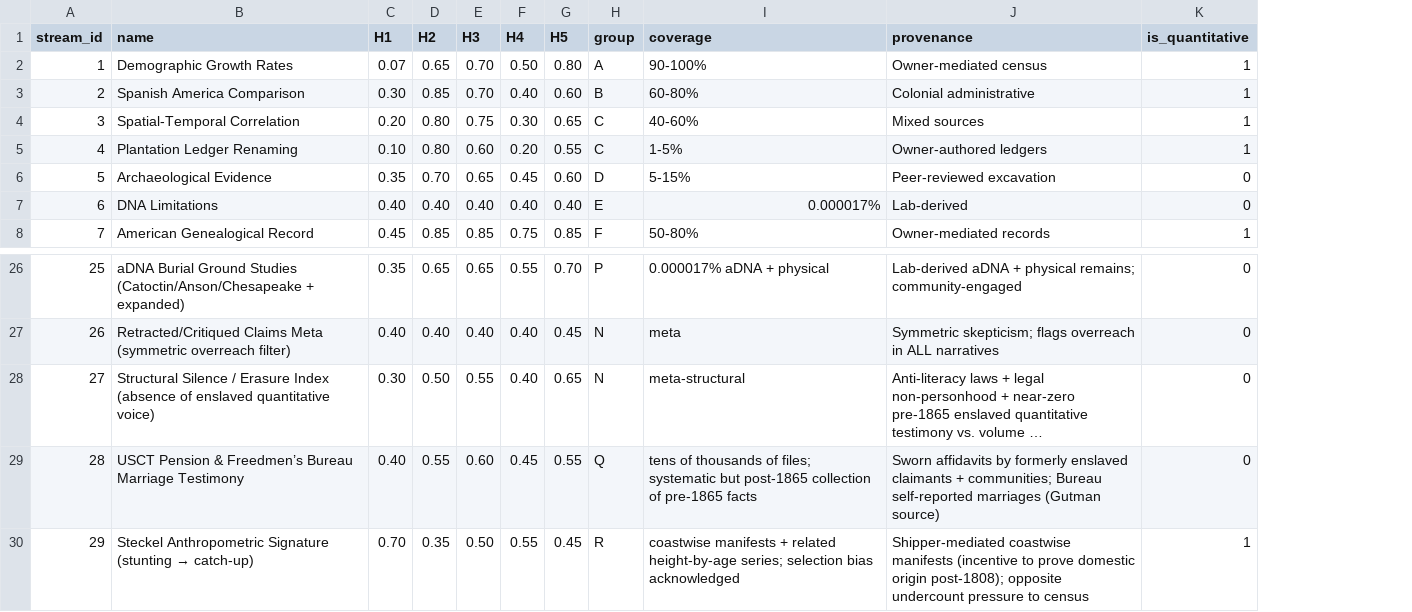
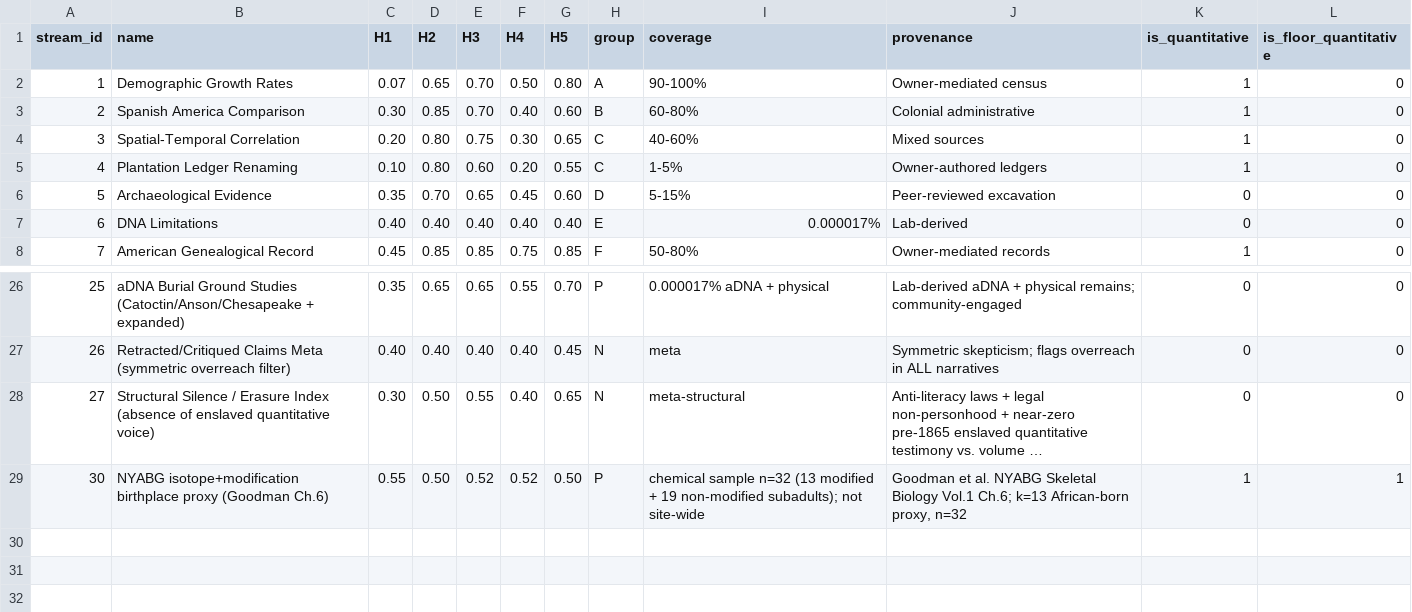
Before and after one commit to Anarcho-app/TAST, a CSV file: model/evidence_streams.csv, drawn as a sheet; only a part is shown, gaps mark what is left out; long unchanged cells end in …; removed rows and columns are numbered as before the commit, all else as after; the diff names each change by its address in the sheet, - before the commit and + after, or states it on an @@ line.

```diff
--- a/model/evidence_streams.csv
+++ b/model/evidence_streams.csv
+column L (is_floor_quantitative), rows 2-8: all 0; rows 26-28: all 0
-row 29: 28 | USCT Pension & Freedmen’s Bureau Marriage Testimony | 0.40 | 0.55 | 0.60 | 0.45 | 0.55 | Q | tens of thousands of files; systematic but post-1865 collection of pre-1865 facts | Sworn affidavits by formerly enslaved claimants + communities; Bureau self-reported marriages (Gutman source) | 0
-row 30: 29 | Steckel Anthropometric Signature (stunting → catch-up) | 0.70 | 0.35 | 0.50 | 0.55 | 0.45 | R | coastwise manifests + related height-by-age series; selection bias acknowledged | Shipper-mediated coastwise manifests (incentive to prove domestic origin post-1808); opposite undercount pressure to census | 1
+row 29: 30 | NYABG isotope+modification birthplace proxy (Goodman Ch.6) | 0.55 | 0.50 | 0.52 | 0.52 | 0.50 | P | chemical sample n=32 (13 modified + 19 non-modified subadults); not site-wide | Goodman et al. NYABG Skeletal Biology Vol.1 Ch.6; k=13 African-born proxy, n=32 | 1 | 1
```
Also changed, not shown: 7 other files.
